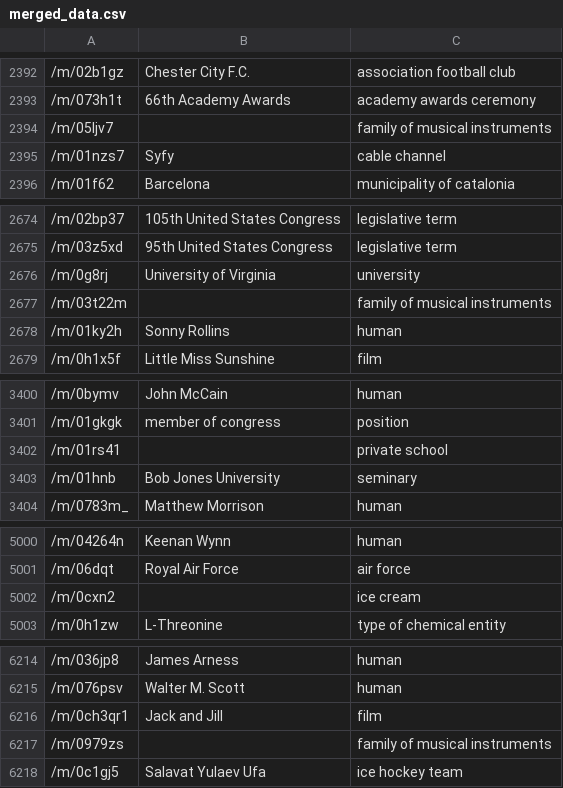
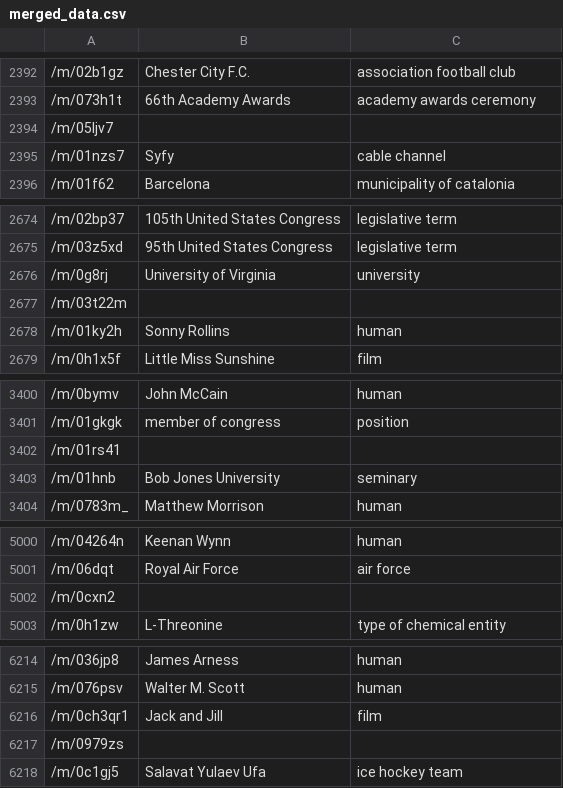
Before and after one commit to paichichi/learning-pytorch, a CSV file: merged_data.csv, drawn as a sheet; only a part is shown, gaps mark what is left out; the diff covers the shown part only.

```diff
--- a/merged_data.csv
+++ b/merged_data.csv
@@ -2393,3 +2393,3 @@
 /m/073h1t,66th Academy Awards,academy awards ceremony
-/m/05ljv7,,family of musical instruments
+/m/05ljv7,,
 /m/01nzs7,Syfy,cable channel
@@ -2676,3 +2676,3 @@
 /m/0g8rj,University of Virginia,university
-/m/03t22m,,family of musical instruments
+/m/03t22m,,
 /m/01ky2h,Sonny Rollins,human
@@ -3401,3 +3401,3 @@
 /m/01gkgk,member of congress,position
-/m/01rs41,,private school
+/m/01rs41,,
 /m/01hnb,Bob Jones University,seminary
@@ -5001,3 +5001,3 @@
 /m/06dqt,Royal Air Force,air force
-/m/0cxn2,,ice cream
+/m/0cxn2,,
 /m/0h1zw,L-Threonine,type of chemical entity
@@ -6216,3 +6216,3 @@
 /m/0ch3qr1,Jack and Jill,film
-/m/0979zs,,family of musical instruments
+/m/0979zs,,
 /m/0c1gj5,Salavat Yulaev Ufa,ice hockey team
```
Also changed, not shown: 10 edited cells elsewhere in this file, ill_ent_type.csv, 5 other files.
